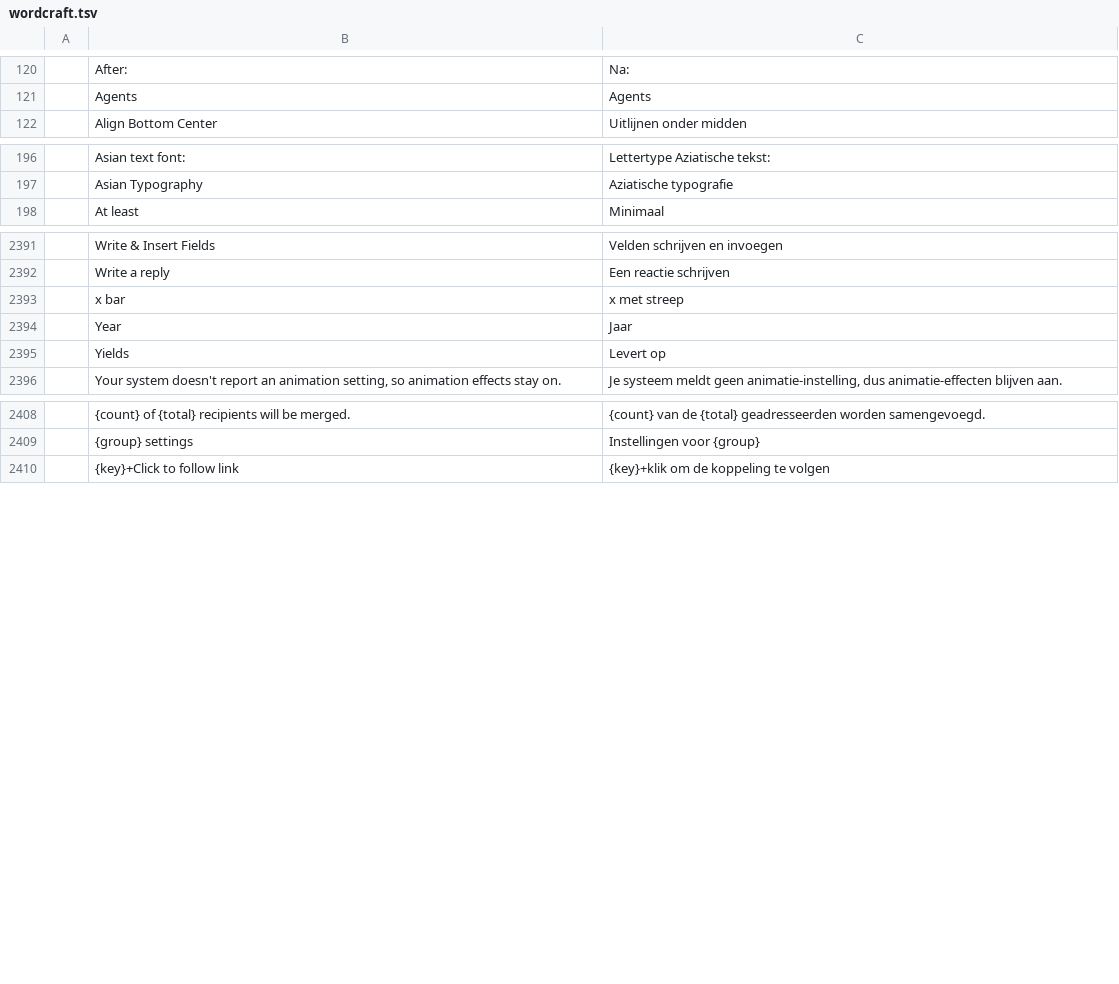
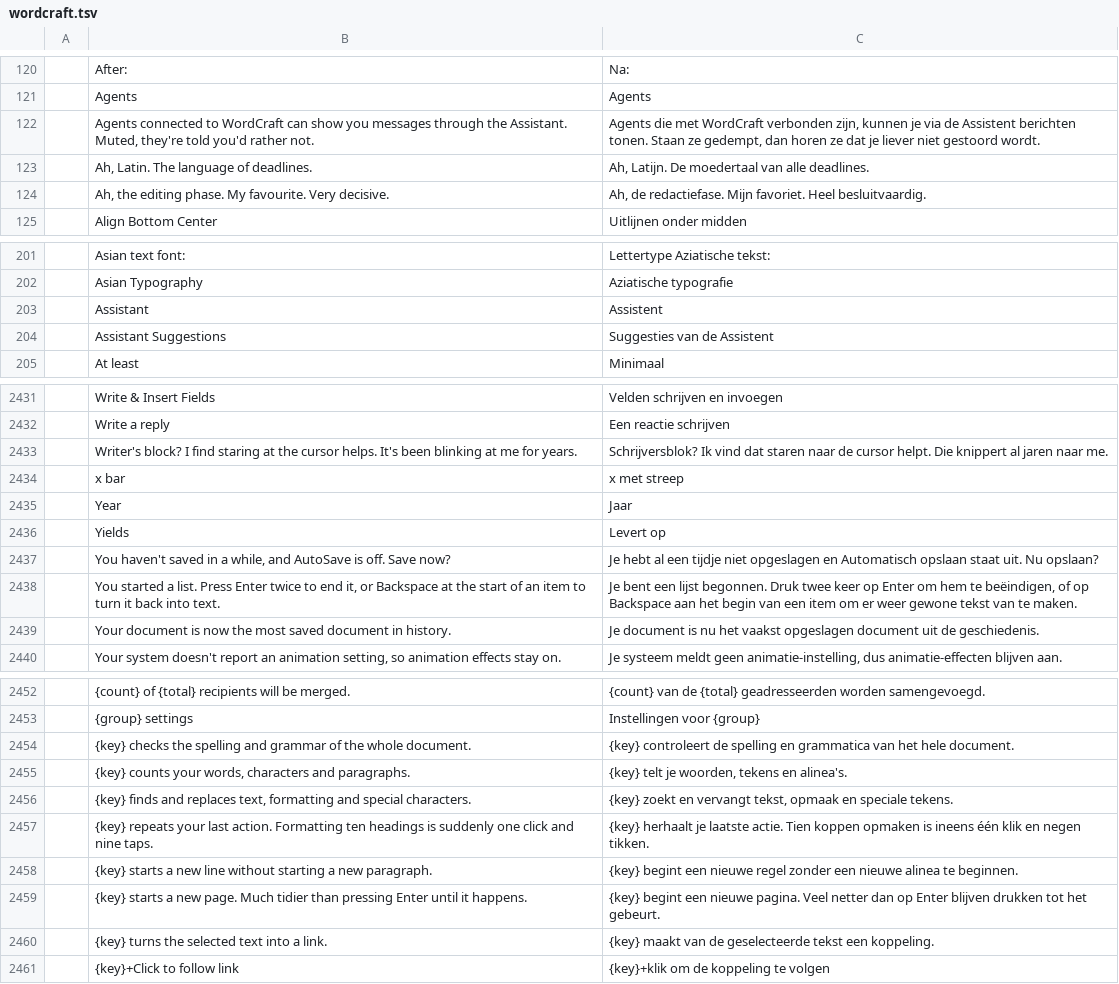
Before and after one commit to 7mz410/craft-i18n, a TSV file: locales/nl/wordcraft.tsv, drawn as a sheet; only a part is shown, gaps mark what is left out; the diff covers the shown part only; the diff names each change by its address in the sheet, - before the commit and + after, or states it on an @@ line.

```diff
--- a/locales/nl/wordcraft.tsv
+++ b/locales/nl/wordcraft.tsv
+row 122:  | Agents connected to WordCraft can show you messages through the Assistant. Muted, they're told you'd rather not. | Agents die met WordCraft verbonden zijn, kunnen je via de Assistent berichten tonen. Staan ze gedempt, dan horen ze dat je liever niet gestoord wordt.
+row 123:  | Ah, Latin. The language of deadlines. | Ah, Latijn. De moedertaal van alle deadlines.
+row 124:  | Ah, the editing phase. My favourite. Very decisive. | Ah, de redactiefase. Mijn favoriet. Heel besluitvaardig.
+row 203:  | Assistant | Assistent
+row 204:  | Assistant Suggestions | Suggesties van de Assistent
+row 2433:  | Writer's block? I find staring at the cursor helps. It's been blinking at me for years. | Schrijversblok? Ik vind dat staren naar de cursor helpt. Die knippert al jaren naar me.
+row 2437:  | You haven't saved in a while, and AutoSave is off. Save now? | Je hebt al een tijdje niet opgeslagen en Automatisch opslaan staat uit. Nu opslaan?
+row 2438:  | You started a list. Press Enter twice to end it, or Backspace at the start of an item to turn it back into text. | Je bent een lijst begonnen. Druk twee keer op Enter om hem te beëindigen, of op Backspace aan het begin van een item om er weer gewone tekst van te maken.
+row 2439:  | Your document is now the most saved document in history. | Je document is nu het vaakst opgeslagen document uit de geschiedenis.
+row 2454:  | {key} checks the spelling and grammar of the whole document. | {key} controleert de spelling en grammatica van het hele document.
+row 2455:  | {key} counts your words, characters and paragraphs. | {key} telt je woorden, tekens en alinea's.
+row 2456:  | {key} finds and replaces text, formatting and special characters. | {key} zoekt en vervangt tekst, opmaak en speciale tekens.
+row 2457:  | {key} repeats your last action. Formatting ten headings is suddenly one click and nine taps. | {key} herhaalt je laatste actie. Tien koppen opmaken is ineens één klik en negen tikken.
+row 2458:  | {key} starts a new line without starting a new paragraph. | {key} begint een nieuwe regel zonder een nieuwe alinea te beginnen.
+row 2459:  | {key} starts a new page. Much tidier than pressing Enter until it happens. | {key} begint een nieuwe pagina. Veel netter dan op Enter blijven drukken tot het gebeurt.
+row 2460:  | {key} turns the selected text into a link. | {key} maakt van de geselecteerde tekst een koppeling.
```
Also changed, not shown: 38 added rows elsewhere in this file, locales/da/wordcraft.tsv, locales/ro/wordcraft.tsv, 2 other files.
